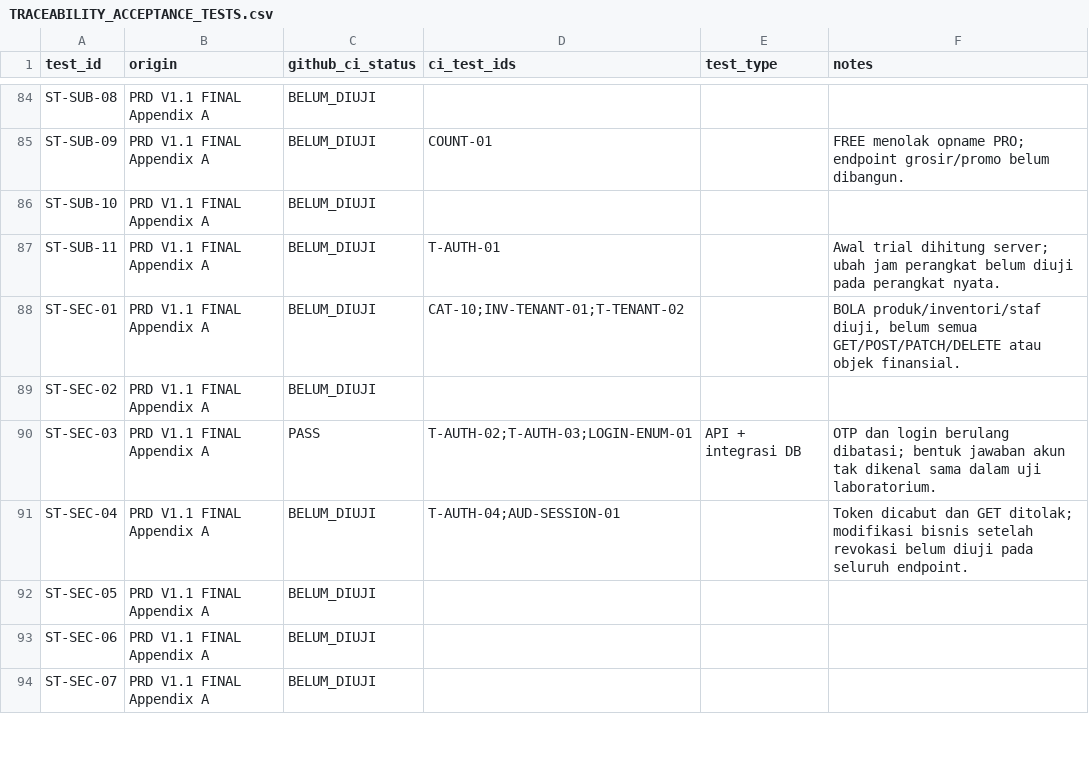
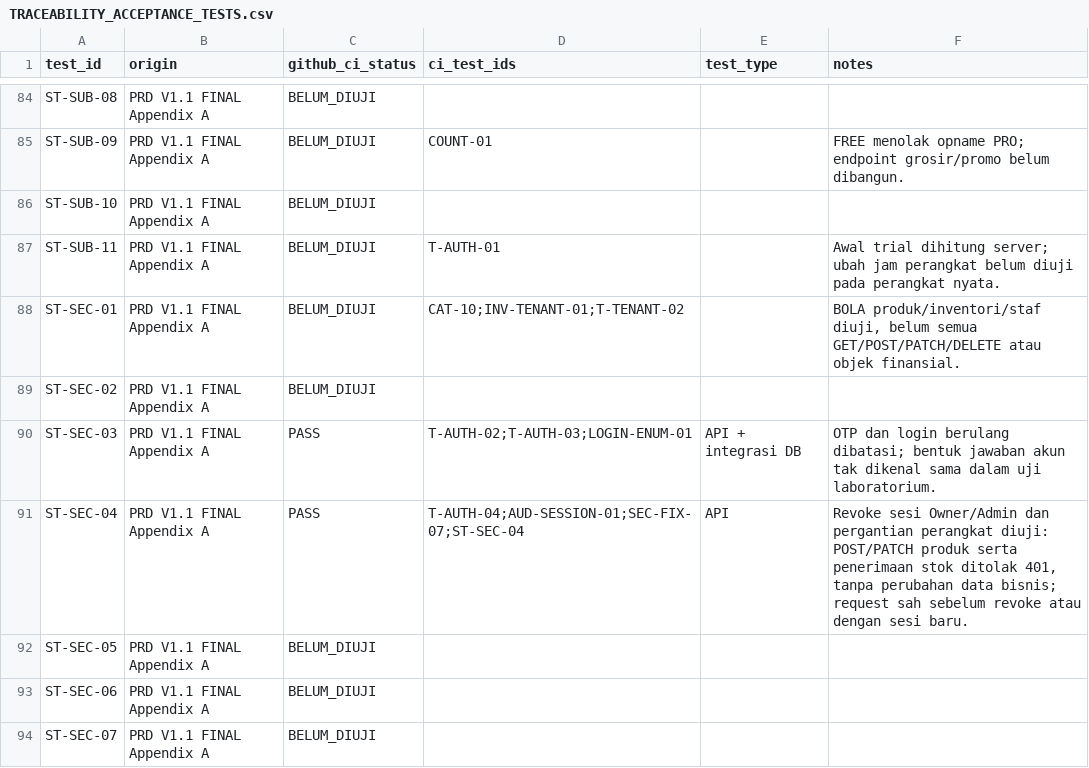
Before and after one commit to patahpensil/agri-pos-saas, a CSV file: docs/TRACEABILITY_ACCEPTANCE_TESTS.csv, drawn as a sheet; only a part is shown, gaps mark what is left out.

Commit message:
docs(traceability): record revoked-session write protection evidence

```diff
--- a/docs/TRACEABILITY_ACCEPTANCE_TESTS.csv
+++ b/docs/TRACEABILITY_ACCEPTANCE_TESTS.csv
@@ -90,3 +90,3 @@ ST-SEC-02,PRD V1.1 FINAL Appendix A,BELUM_DIUJI,"","",""
 ST-SEC-03,PRD V1.1 FINAL Appendix A,PASS,"T-AUTH-02;T-AUTH-03;LOGIN-ENUM-01","API + integrasi DB","OTP dan login berulang dibatasi; bentuk jawaban akun tak dikenal sama dalam uji laboratorium."
-ST-SEC-04,PRD V1.1 FINAL Appendix A,BELUM_DIUJI,"T-AUTH-04;AUD-SESSION-01","","Token dicabut dan GET ditolak; modifikasi bisnis setelah revokasi belum diuji pada seluruh endpoint."
+ST-SEC-04,PRD V1.1 FINAL Appendix A,PASS,"T-AUTH-04;AUD-SESSION-01;SEC-FIX-07;ST-SEC-04","API","Revoke sesi Owner/Admin dan pergantian perangkat diuji: POST/PATCH produk serta penerimaan stok ditolak 401, tanpa perubahan data bisnis; request sah sebelum revoke atau dengan sesi baru."
 ST-SEC-05,PRD V1.1 FINAL Appendix A,BELUM_DIUJI,"","",""
```
Also changed, not shown: docs/TRACEABILITY_REQUIREMENTS.csv.
